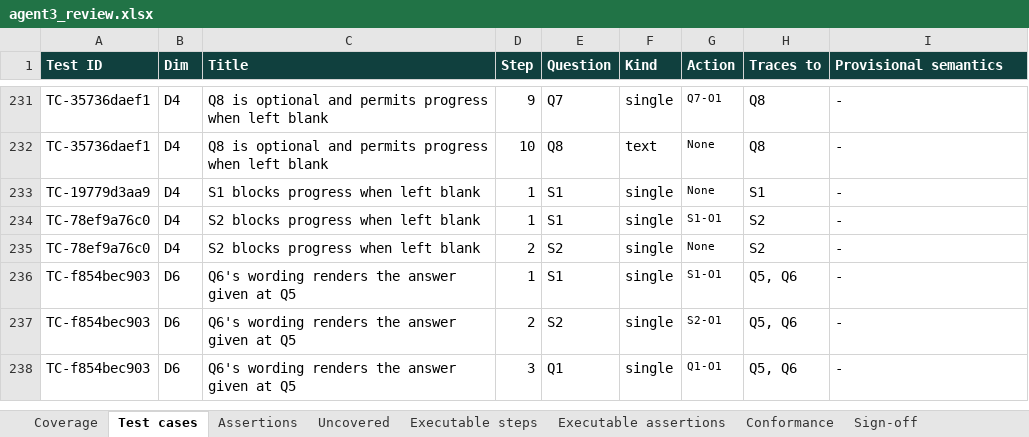
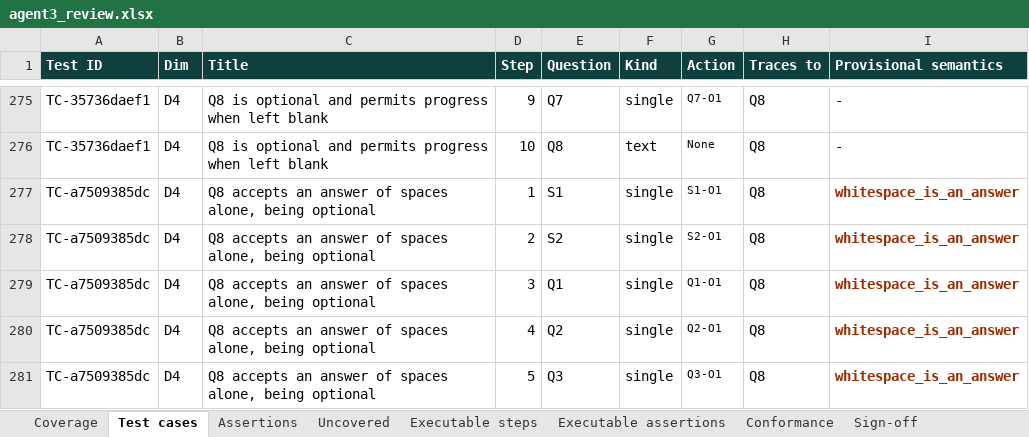
Before and after one commit to anmolisb/Escalant_SurveyProgramming, an Excel workbook: out/S01_campus_cafeteria_experience/agent3/agent3_review.xlsx, sheet Test cases, drawn as a sheet; only a part is shown, gaps mark what is left out; the shorter side is filled out with more unchanged rows; values as stored, in another font and other column widths than the file's, no borders; the diff covers the shown part only; the diff names each change by its address in the sheet, - before the commit and + after, or states it on an @@ line.

```diff
--- a/out/S01_campus_cafeteria_experience/agent3/agent3_review.xlsx (sheet Test cases)
+++ b/out/S01_campus_cafeteria_experience/agent3/agent3_review.xlsx (sheet Test cases)
+row 277: TC-a7509385dc | D4 | Q8 accepts an answer of spaces alone, being optional | 1 | S1 | single | S1-O1 | Q8 | whitespace_is_an_answer
+row 278: TC-a7509385dc | D4 | Q8 accepts an answer of spaces alone, being optional | 2 | S2 | single | S2-O1 | Q8 | whitespace_is_an_answer
+row 279: TC-a7509385dc | D4 | Q8 accepts an answer of spaces alone, being optional | 3 | Q1 | single | Q1-O1 | Q8 | whitespace_is_an_answer
+row 280: TC-a7509385dc | D4 | Q8 accepts an answer of spaces alone, being optional | 4 | Q2 | single | Q2-O1 | Q8 | whitespace_is_an_answer
+row 281: TC-a7509385dc | D4 | Q8 accepts an answer of spaces alone, being optional | 5 | Q3 | single | Q3-O1 | Q8 | whitespace_is_an_answer
```
Also changed, not shown: 49 added rows elsewhere in this sheet, sheet Executable steps, sheet Executable assertions, sheet Assertions, sheet Sign-off, sheet Coverage, out/C01_chronic_care_patient_journey/agent3/agent3_review.xlsx, out/C01_chronic_care_patient_journey/agent3/agent3_test_cases_for_review.xlsx, 32 other files.
